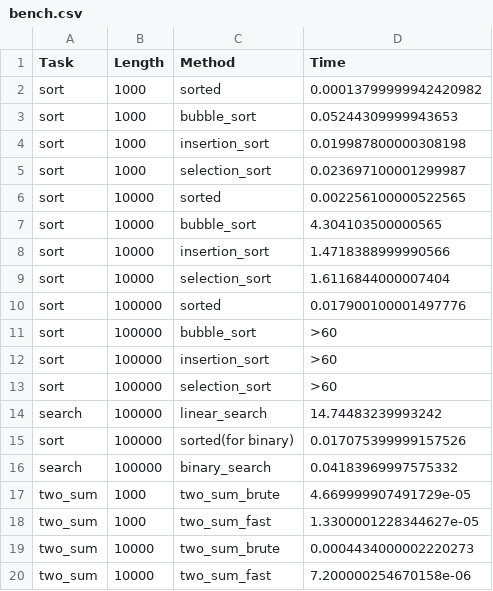
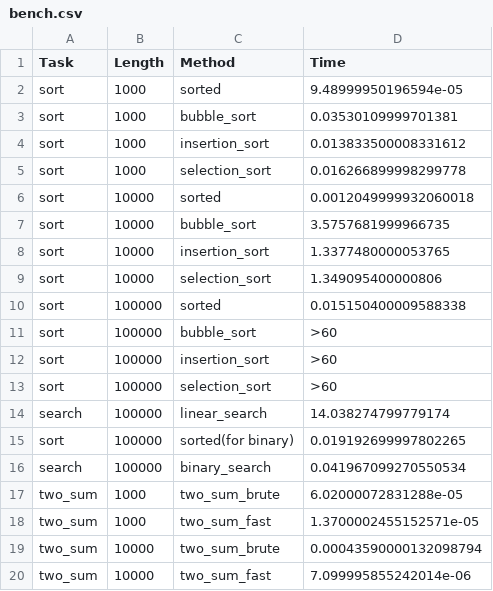
Before and after one commit to xxsavier/python_labs, a CSV file: data/lab07/bench.csv, drawn as a sheet.

```diff
--- a/data/lab07/bench.csv
+++ b/data/lab07/bench.csv
@@ -1,11 +1,11 @@
 Task,Length,Method,Time
-sort,1000,sorted,0.00013799999942420982
-sort,1000,bubble_sort,0.05244309999943653
-sort,1000,insertion_sort,0.019987800000308198
-sort,1000,selection_sort,0.023697100001299987
-sort,10000,sorted,0.002256100000522565
-sort,10000,bubble_sort,4.304103500000565
-sort,10000,insertion_sort,1.4718388999990566
-sort,10000,selection_sort,1.6116844000007404
-sort,100000,sorted,0.017900100001497776
+sort,1000,sorted,9.48999950196594e-05
+sort,1000,bubble_sort,0.03530109999701381
+sort,1000,insertion_sort,0.013833500008331612
+sort,1000,selection_sort,0.016266899998299778
+sort,10000,sorted,0.0012049999932060018
+sort,10000,bubble_sort,3.5757681999966735
+sort,10000,insertion_sort,1.3377480000053765
+sort,10000,selection_sort,1.349095400000806
+sort,100000,sorted,0.015150400009588338
 sort,100000,bubble_sort,>60
@@ -13,8 +13,8 @@ sort,100000,insertion_sort,>60
 sort,100000,selection_sort,>60
-search,100000,linear_search,14.74483239993242
-sort,100000,sorted(for binary),0.017075399999157526
-search,100000,binary_search,0.04183969997575332
-two_sum,1000,two_sum_brute,4.669999907491729e-05
-two_sum,1000,two_sum_fast,1.3300001228344627e-05
-two_sum,10000,two_sum_brute,0.0004434000002220273
-two_sum,10000,two_sum_fast,7.200000254670158e-06
+search,100000,linear_search,14.038274799779174
+sort,100000,sorted(for binary),0.019192699997802265
+search,100000,binary_search,0.041967099270550534
+two_sum,1000,two_sum_brute,6.02000072831288e-05
+two_sum,1000,two_sum_fast,1.3700002455152571e-05
+two_sum,10000,two_sum_brute,0.00043590000132098794
+two_sum,10000,two_sum_fast,7.099995855242014e-06
```
Also changed, not shown: 7 other files.
